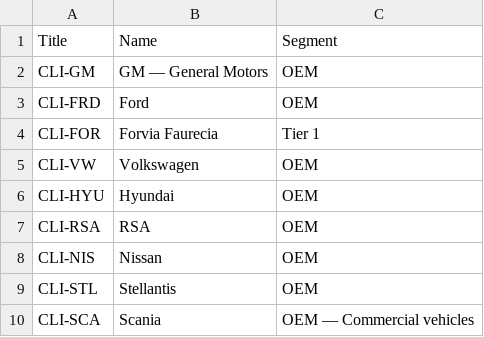
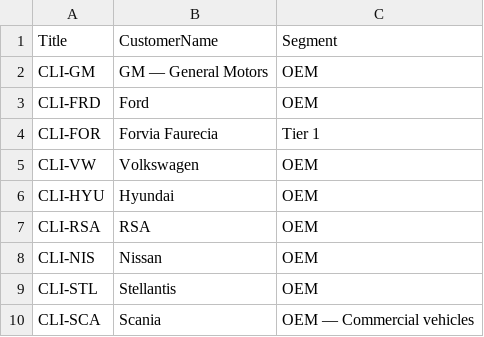
Before and after one commit to diegovergini/Testing-Center, a CSV file: dist/listas/TC_Clientes.csv, drawn as a sheet.

```diff
--- a/dist/listas/TC_Clientes.csv
+++ b/dist/listas/TC_Clientes.csv
@@ -1,2 +1,2 @@
-Title,Name,Segment
+Title,CustomerName,Segment
 CLI-GM,GM — General Motors,OEM
```
Also changed, not shown: dist/listas/TC_Demandas.csv, dist/listas/TC_Equipamentos.csv, 15 other files.
